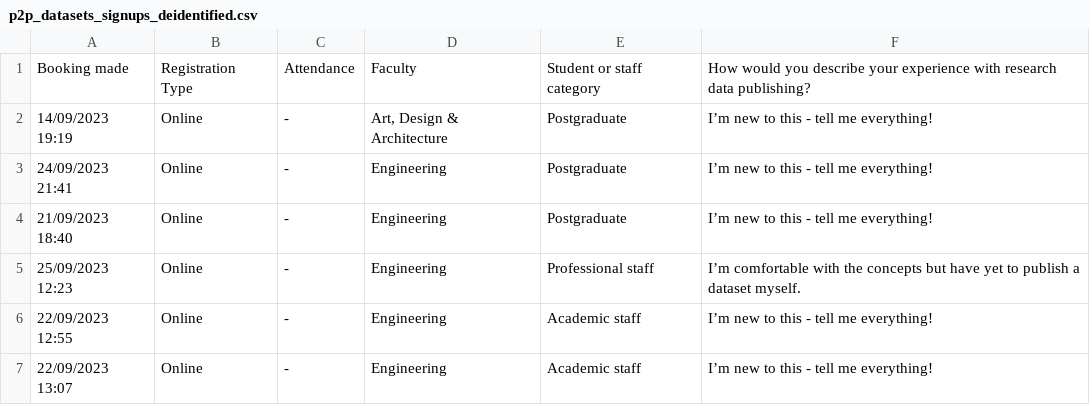
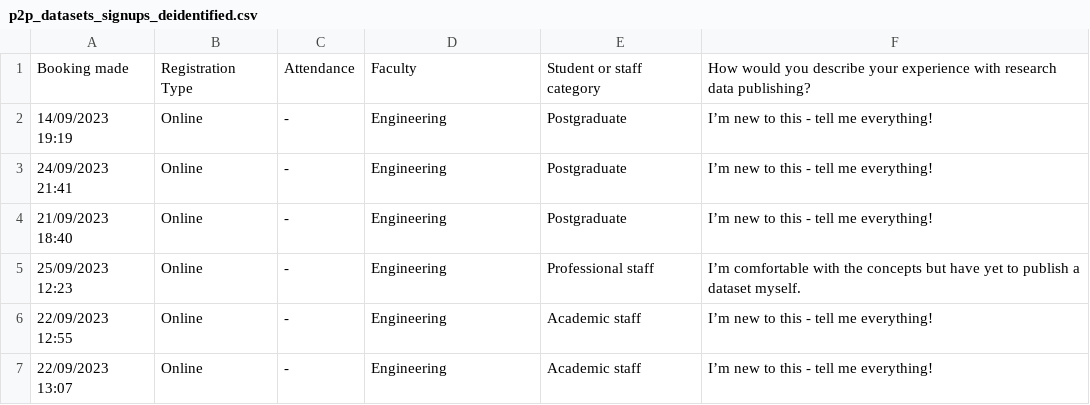
Before and after one commit to gerrydevine/p2p_signup_stats, a CSV file: p2p_datasets_signups_deidentified.csv, drawn as a sheet; only a part is shown.

Commit message:
Update p2p_datasets_signups_deidentified.csv

```diff
--- a/p2p_datasets_signups_deidentified.csv
+++ b/p2p_datasets_signups_deidentified.csv
@@ -1,3 +1,3 @@
 Booking made,Registration Type,Attendance,Faculty,Student or staff category,How would you describe your experience with research data publishing?
-14/09/2023 19:19,Online,-,"Art, Design & Architecture",Postgraduate,I’m new to this - tell me everything!
+14/09/2023 19:19,Online,-,Engineering,Postgraduate,I’m new to this - tell me everything!
 24/09/2023 21:41,Online,-,Engineering,Postgraduate,I’m new to this - tell me everything!
```
